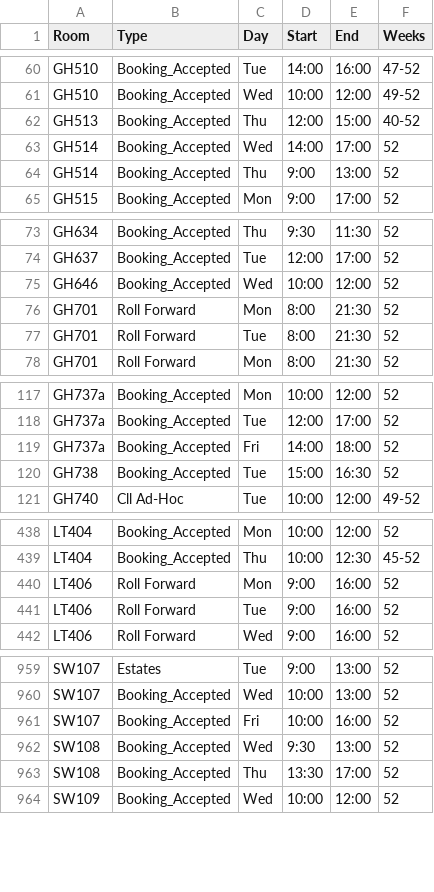
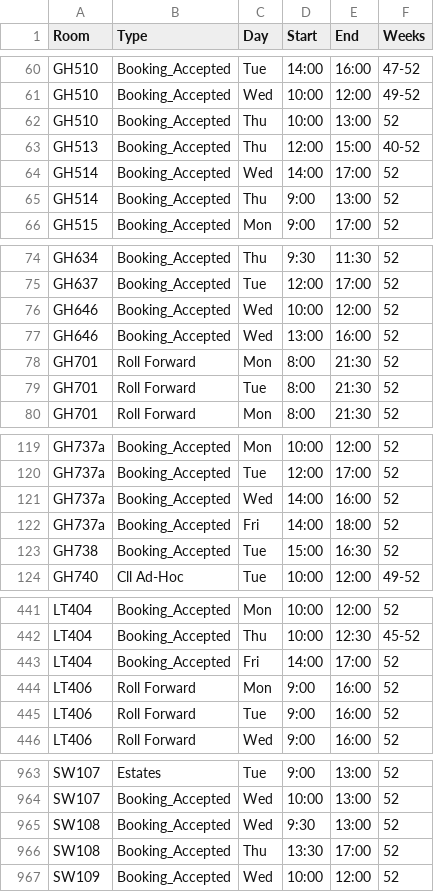
Before and after one commit to JonahMcN/StrathRooms.github.io, a CSV file: data/room_bookings.csv, drawn as a sheet; only a part is shown, gaps mark what is left out; the diff covers the shown part only.

```diff
--- a/data/room_bookings.csv
+++ b/data/room_bookings.csv
@@ -61,2 +61,3 @@ GH510,Booking_Accepted,Tue,14:00,16:00,47-52
 GH510,Booking_Accepted,Wed,10:00,12:00,49-52
+GH510,Booking_Accepted,Thu,10:00,13:00,52
 GH513,Booking_Accepted,Thu,12:00,15:00,40-52
@@ -75,2 +76,3 @@ GH637,Booking_Accepted,Tue,12:00,17:00,52
 GH646,Booking_Accepted,Wed,10:00,12:00,52
+GH646,Booking_Accepted,Wed,13:00,16:00,52
 GH701,Roll Forward,Mon,8:00,21:30,52
@@ -118,2 +120,3 @@ GH737a,Booking_Accepted,Mon,10:00,12:00,52
 GH737a,Booking_Accepted,Tue,12:00,17:00,52
+GH737a,Booking_Accepted,Wed,14:00,16:00,52
 GH737a,Booking_Accepted,Fri,14:00,18:00,52
@@ -439,2 +442,3 @@ LT404,Booking_Accepted,Mon,10:00,12:00,52
 LT404,Booking_Accepted,Thu,10:00,12:30,45-52
+LT404,Booking_Accepted,Fri,14:00,17:00,52
 LT406,Roll Forward,Mon,9:00,16:00,52
@@ -960,3 +964,2 @@ SW107,Estates,Tue,9:00,13:00,52
 SW107,Booking_Accepted,Wed,10:00,13:00,52
-SW107,Booking_Accepted,Fri,10:00,16:00,52
 SW108,Booking_Accepted,Wed,9:30,13:00,52
```
Also changed, not shown: 1 added row elsewhere in this file, data/empty_bookings.csv.
